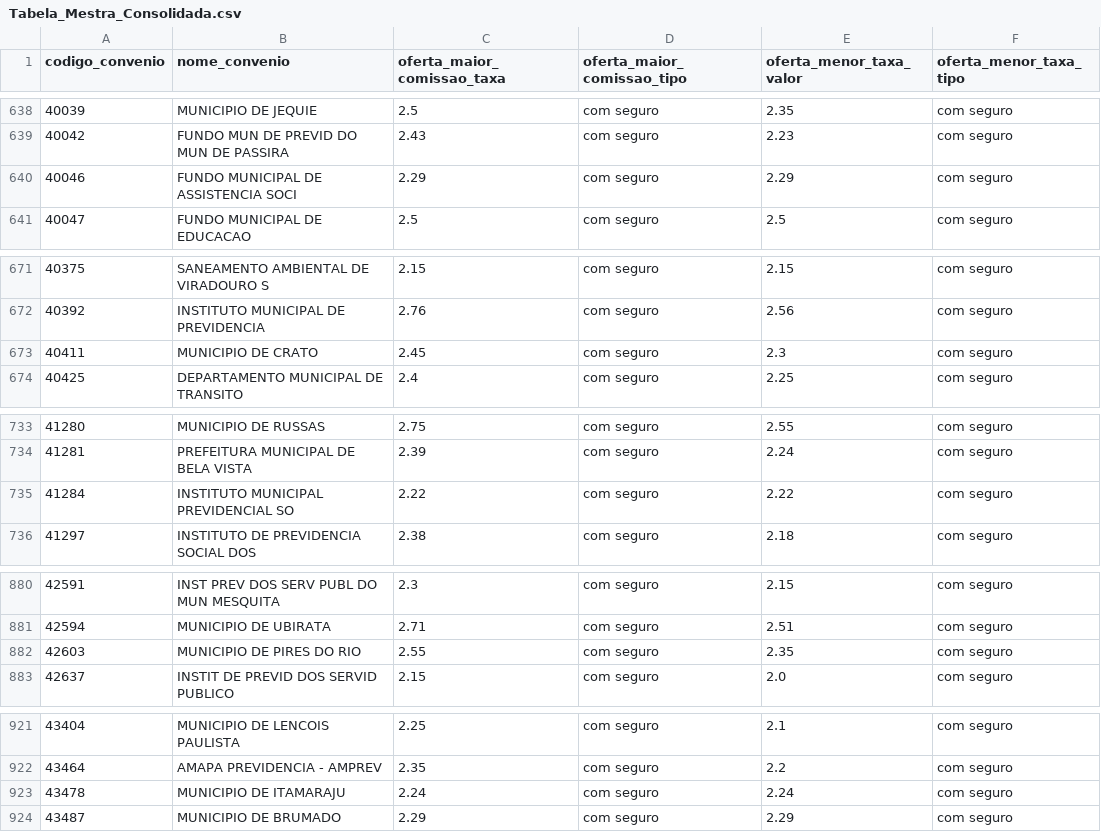
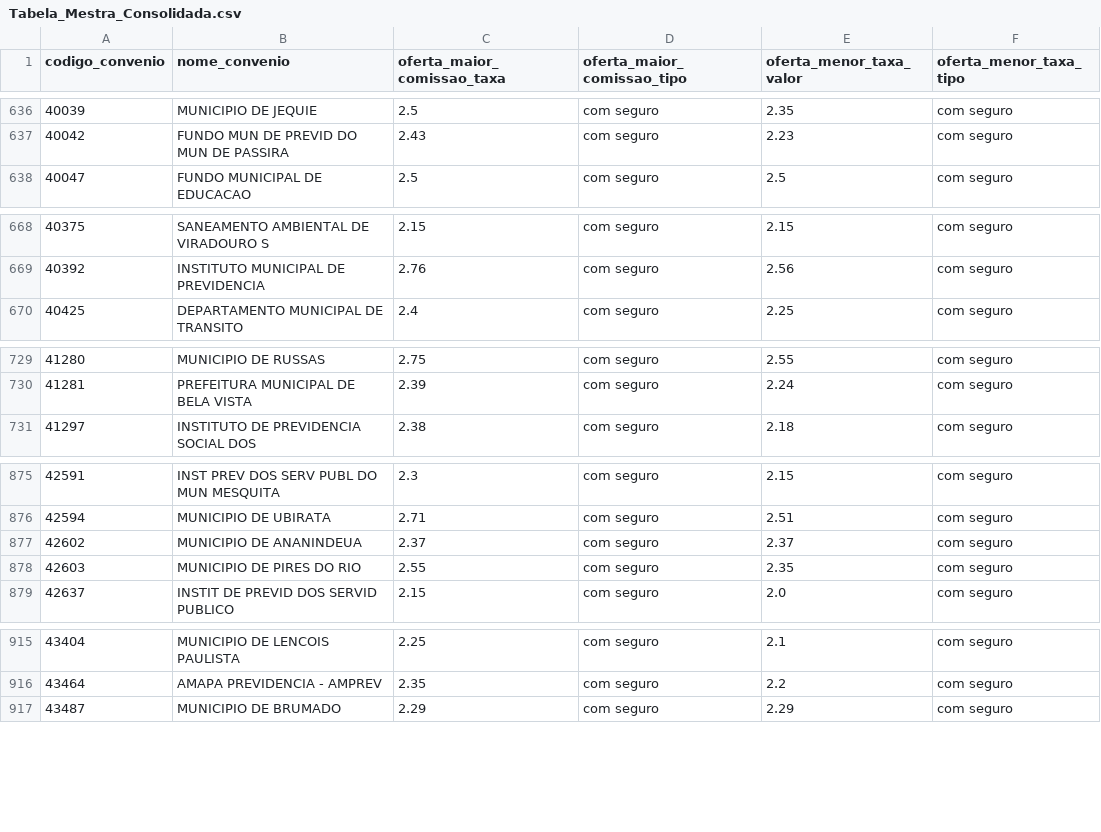
Before and after one commit to JoelLMelo/tabelas-taxas-consignado, a CSV file: Tabela_Mestra_Consolidada.csv, drawn as a sheet; only a part is shown, gaps mark what is left out; the diff covers the shown part only.

```diff
--- a/Tabela_Mestra_Consolidada.csv
+++ b/Tabela_Mestra_Consolidada.csv
@@ -639,3 +637,2 @@
 40042;FUNDO MUN DE PREVID DO MUN DE PASSIRA;2.43;com seguro;2.23;com seguro
-40046;FUNDO MUNICIPAL DE ASSISTENCIA SOCI;2.29;com seguro;2.29;com seguro
 40047;FUNDO MUNICIPAL DE EDUCACAO;2.5;com seguro;2.5;com seguro
@@ -672,3 +669,2 @@
 40392;INSTITUTO MUNICIPAL DE PREVIDENCIA;2.76;com seguro;2.56;com seguro
-40411;MUNICIPIO DE CRATO;2.45;com seguro;2.3;com seguro
 40425;DEPARTAMENTO MUNICIPAL DE TRANSITO;2.4;com seguro;2.25;com seguro
@@ -734,3 +730,2 @@
 41281;PREFEITURA MUNICIPAL DE BELA VISTA;2.39;com seguro;2.24;com seguro
-41284;INSTITUTO MUNICIPAL PREVIDENCIAL SO;2.22;com seguro;2.22;com seguro
 41297;INSTITUTO DE PREVIDENCIA SOCIAL DOS;2.38;com seguro;2.18;com seguro
@@ -881,2 +876,3 @@
 42594;MUNICIPIO DE UBIRATA;2.71;com seguro;2.51;com seguro
+42602;MUNICIPIO DE ANANINDEUA;2.37;com seguro;2.37;com seguro
 42603;MUNICIPIO DE PIRES DO RIO;2.55;com seguro;2.35;com seguro
@@ -922,3 +916,2 @@
 43464;AMAPA PREVIDENCIA - AMPREV;2.35;com seguro;2.2;com seguro
-43478;MUNICIPIO DE ITAMARAJU;2.24;com seguro;2.24;com seguro
 43487;MUNICIPIO DE BRUMADO;2.29;com seguro;2.29;com seguro
```
Also changed, not shown: 2 added rows and 6 removed rows elsewhere in this file.
